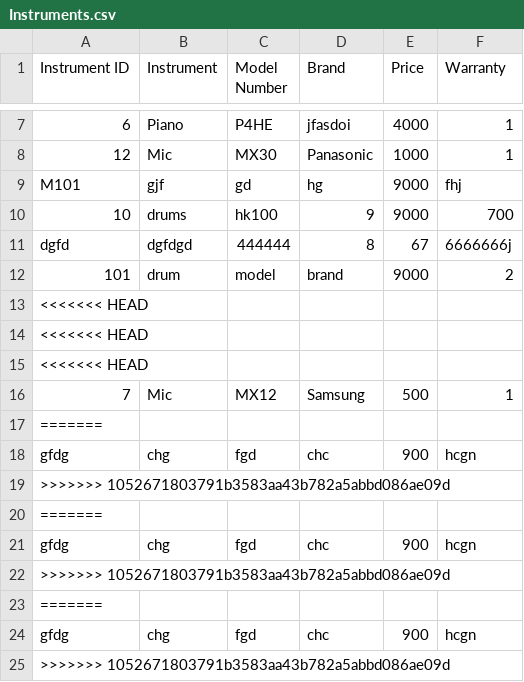
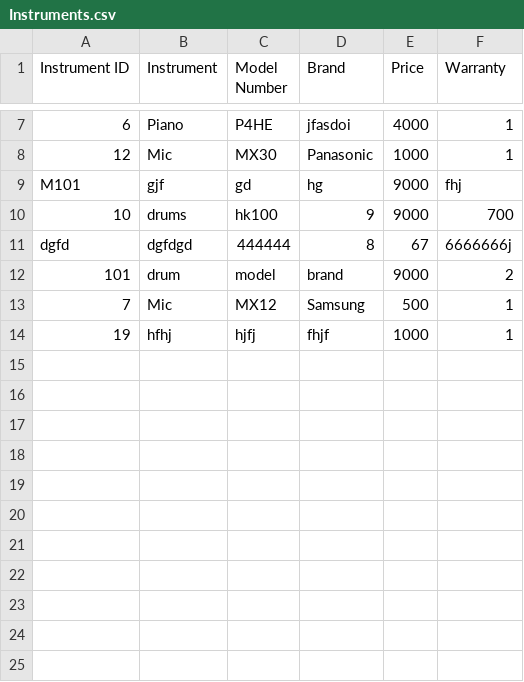
Before and after one commit to rabina575/Emerging-CW, a CSV file: build/classes/CSV_Files/Instruments.csv, drawn as a sheet; only a part is shown, gaps mark what is left out; removed rows and columns are numbered as before the commit, all else as after; the diff names each change by its address in the sheet, - before the commit and + after, or states it on an @@ line.

```diff
--- a/build/classes/CSV_Files/Instruments.csv
+++ b/build/classes/CSV_Files/Instruments.csv
-row 13: <<<<<<< HEAD
-row 14: <<<<<<< HEAD
-row 15: <<<<<<< HEAD
-row 17: =======
-row 18: gfdg | chg | fgd | chc | 900 | hcgn
-row 19: >>>>>>> 1052671803791b3583aa43b782a5abbd086ae09d
-row 20: =======
-row 21: gfdg | chg | fgd | chc | 900 | hcgn
-row 22: >>>>>>> 1052671803791b3583aa43b782a5abbd086ae09d
-row 23: =======
-row 24: gfdg | chg | fgd | chc | 900 | hcgn
-row 25: >>>>>>> 1052671803791b3583aa43b782a5abbd086ae09d
+row 14: 19 | hfhj | hjfj | fhjf | 1000 | 1
```
Also changed, not shown: build/classes/CSV_Files/Members.csv, src/CSV_Files/Instruments.csv, 1 other file.
